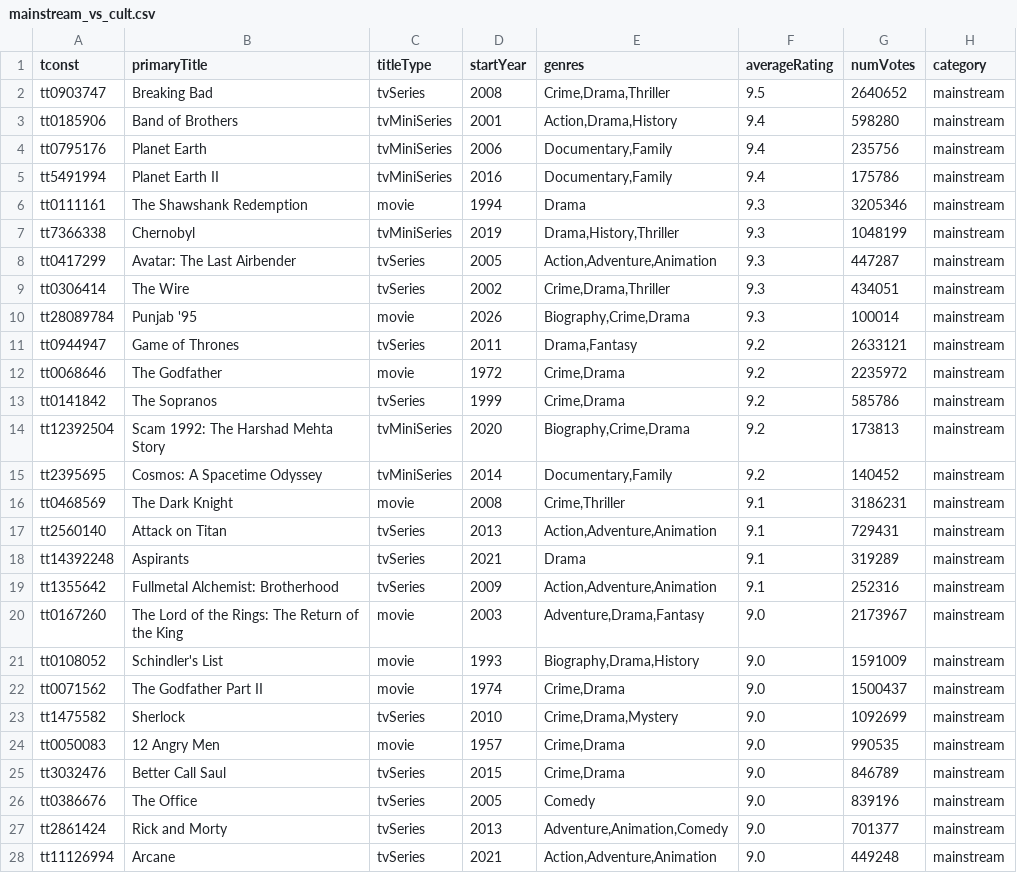
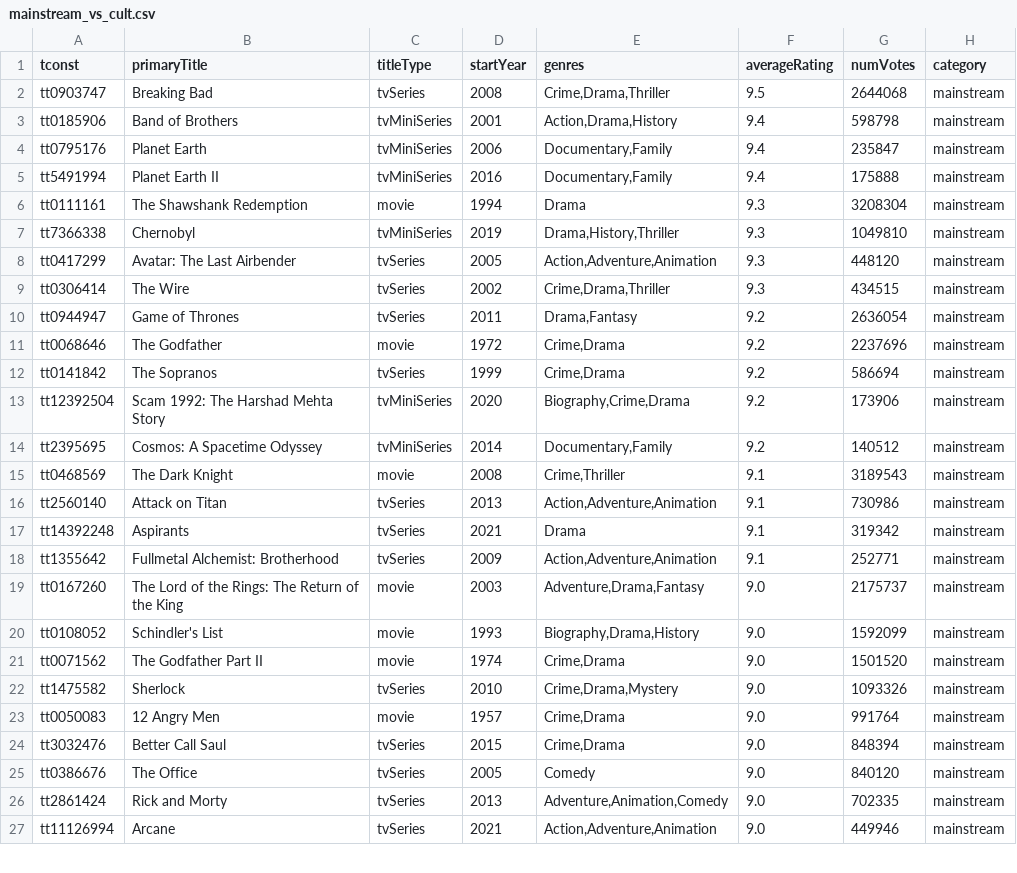
Before and after one commit to leonardosantosdev/imdb-analytics, a CSV file: dashboard/public/data/mainstream_vs_cult.csv, drawn as a sheet; only a part is shown; the diff covers the shown part only.

```diff
--- a/dashboard/public/data/mainstream_vs_cult.csv
+++ b/dashboard/public/data/mainstream_vs_cult.csv
@@ -1,28 +1,27 @@
 tconst,primaryTitle,titleType,startYear,genres,averageRating,numVotes,category
-tt0903747,Breaking Bad,tvSeries,2008,"Crime,Drama,Thriller",9.5,2640652,mainstream
-tt0185906,Band of Brothers,tvMiniSeries,2001,"Action,Drama,History",9.4,598280,mainstream
-tt0795176,Planet Earth,tvMiniSeries,2006,"Documentary,Family",9.4,235756,mainstream
-tt5491994,Planet Earth II,tvMiniSeries,2016,"Documentary,Family",9.4,175786,mainstream
-tt0111161,The Shawshank Redemption,movie,1994,Drama,9.3,3205346,mainstream
-tt7366338,Chernobyl,tvMiniSeries,2019,"Drama,History,Thriller",9.3,1048199,mainstream
-tt0417299,Avatar: The Last Airbender,tvSeries,2005,"Action,Adventure,Animation",9.3,447287,mainstream
-tt0306414,The Wire,tvSeries,2002,"Crime,Drama,Thriller",9.3,434051,mainstream
-tt28089784,Punjab '95,movie,2026,"Biography,Crime,Drama",9.3,100014,mainstream
-tt0944947,Game of Thrones,tvSeries,2011,"Drama,Fantasy",9.2,2633121,mainstream
-tt0068646,The Godfather,movie,1972,"Crime,Drama",9.2,2235972,mainstream
-tt0141842,The Sopranos,tvSeries,1999,"Crime,Drama",9.2,585786,mainstream
-tt12392504,Scam 1992: The Harshad Mehta Story,tvMiniSeries,2020,"Biography,Crime,Drama",9.2,173813,mainstream
-tt2395695,Cosmos: A Spacetime Odyssey,tvMiniSeries,2014,"Documentary,Family",9.2,140452,mainstream
-tt0468569,The Dark Knight,movie,2008,"Crime,Thriller",9.1,3186231,mainstream
-tt2560140,Attack on Titan,tvSeries,2013,"Action,Adventure,Animation",9.1,729431,mainstream
-tt14392248,Aspirants,tvSeries,2021,Drama,9.1,319289,mainstream
-tt1355642,Fullmetal Alchemist: Brotherhood,tvSeries,2009,"Action,Adventure,Animation",9.1,252316,mainstream
-tt0167260,The Lord of the Rings: The Return of the King,movie,2003,"Adventure,Drama,Fantasy",9.0,2173967,mainstream
-tt0108052,Schindler's List,movie,1993,"Biography,Drama,History",9.0,1591009,mainstream
-tt0071562,The Godfather Part II,movie,1974,"Crime,Drama",9.0,1500437,mainstream
-tt1475582,Sherlock,tvSeries,2010,"Crime,Drama,Mystery",9.0,1092699,mainstream
-tt0050083,12 Angry Men,movie,1957,"Crime,Drama",9.0,990535,mainstream
-tt3032476,Better Call Saul,tvSeries,2015,"Crime,Drama",9.0,846789,mainstream
-tt0386676,The Office,tvSeries,2005,Comedy,9.0,839196,mainstream
-tt2861424,Rick and Morty,tvSeries,2013,"Adventure,Animation,Comedy",9.0,701377,mainstream
-tt11126994,Arcane,tvSeries,2021,"Action,Adventure,Animation",9.0,449248,mainstream
+tt0903747,Breaking Bad,tvSeries,2008,"Crime,Drama,Thriller",9.5,2644068,mainstream
+tt0185906,Band of Brothers,tvMiniSeries,2001,"Action,Drama,History",9.4,598798,mainstream
+tt0795176,Planet Earth,tvMiniSeries,2006,"Documentary,Family",9.4,235847,mainstream
+tt5491994,Planet Earth II,tvMiniSeries,2016,"Documentary,Family",9.4,175888,mainstream
+tt0111161,The Shawshank Redemption,movie,1994,Drama,9.3,3208304,mainstream
+tt7366338,Chernobyl,tvMiniSeries,2019,"Drama,History,Thriller",9.3,1049810,mainstream
+tt0417299,Avatar: The Last Airbender,tvSeries,2005,"Action,Adventure,Animation",9.3,448120,mainstream
+tt0306414,The Wire,tvSeries,2002,"Crime,Drama,Thriller",9.3,434515,mainstream
+tt0944947,Game of Thrones,tvSeries,2011,"Drama,Fantasy",9.2,2636054,mainstream
+tt0068646,The Godfather,movie,1972,"Crime,Drama",9.2,2237696,mainstream
+tt0141842,The Sopranos,tvSeries,1999,"Crime,Drama",9.2,586694,mainstream
+tt12392504,Scam 1992: The Harshad Mehta Story,tvMiniSeries,2020,"Biography,Crime,Drama",9.2,173906,mainstream
+tt2395695,Cosmos: A Spacetime Odyssey,tvMiniSeries,2014,"Documentary,Family",9.2,140512,mainstream
+tt0468569,The Dark Knight,movie,2008,"Crime,Thriller",9.1,3189543,mainstream
+tt2560140,Attack on Titan,tvSeries,2013,"Action,Adventure,Animation",9.1,730986,mainstream
+tt14392248,Aspirants,tvSeries,2021,Drama,9.1,319342,mainstream
+tt1355642,Fullmetal Alchemist: Brotherhood,tvSeries,2009,"Action,Adventure,Animation",9.1,252771,mainstream
+tt0167260,The Lord of the Rings: The Return of the King,movie,2003,"Adventure,Drama,Fantasy",9.0,2175737,mainstream
+tt0108052,Schindler's List,movie,1993,"Biography,Drama,History",9.0,1592099,mainstream
+tt0071562,The Godfather Part II,movie,1974,"Crime,Drama",9.0,1501520,mainstream
+tt1475582,Sherlock,tvSeries,2010,"Crime,Drama,Mystery",9.0,1093326,mainstream
+tt0050083,12 Angry Men,movie,1957,"Crime,Drama",9.0,991764,mainstream
+tt3032476,Better Call Saul,tvSeries,2015,"Crime,Drama",9.0,848394,mainstream
+tt0386676,The Office,tvSeries,2005,Comedy,9.0,840120,mainstream
+tt2861424,Rick and Morty,tvSeries,2013,"Adventure,Animation,Comedy",9.0,702335,mainstream
+tt11126994,Arcane,tvSeries,2021,"Action,Adventure,Animation",9.0,449946,mainstream
```
Also changed, not shown: 4 added rows, 3 removed rows and 69 edited cells elsewhere in this file, dashboard/public/data/genre_weighted_ratings.csv, dashboard/public/data/rising_titles_votes_week_over_week.csv, 17 other files.
